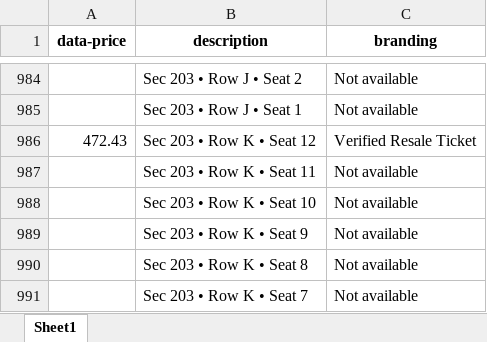
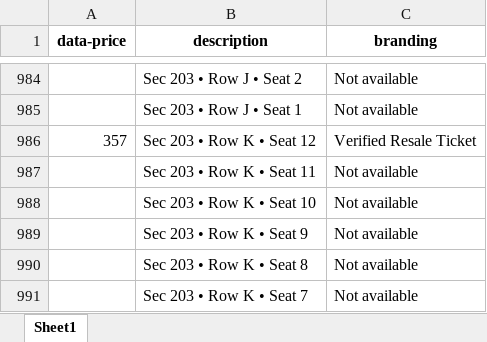
Before and after one commit to RENOLEVES/TicketMasterBot, an Excel workbook: data/result/Sarah McLachlan/2025-04-26.xlsx, sheet Sheet1, drawn as a sheet; only a part is shown, gaps mark what is left out; values as stored, in another font and other column widths than the file's, no borders; the diff covers the shown part only; the diff names each change by its address in the sheet, - before the commit and + after, or states it on an @@ line.

```diff
--- a/data/result/Sarah McLachlan/2025-04-26.xlsx (sheet Sheet1)
+++ b/data/result/Sarah McLachlan/2025-04-26.xlsx (sheet Sheet1)
-A986 (data-price): 472.43
+A986 (data-price): 357
```
Also changed, not shown: 15 edited cells elsewhere in this sheet, data/result/BlackPink/2025-04-26.xlsx, data/result/Chris Brown/2025-04-26.xlsx, 7 other files.
